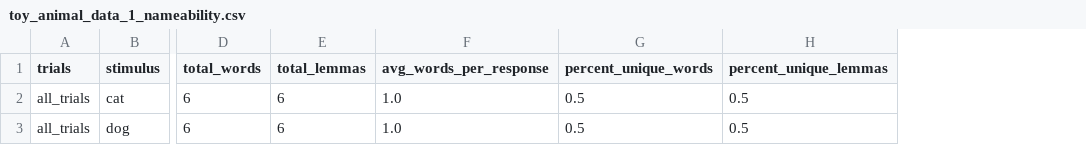
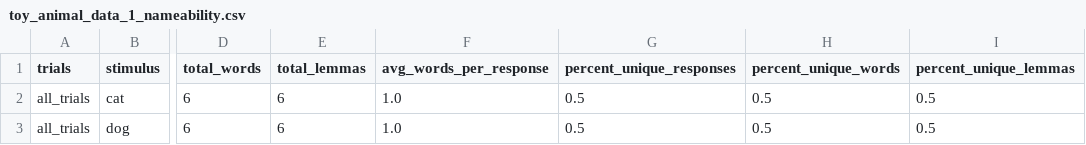
Before and after one commit to mzettersten/nameability, a CSV file: animal-example/toy_animal_data_1_nameability.csv, drawn as a sheet; only a part is shown, gaps mark what is left out; the diff names each change by its address in the sheet, - before the commit and + after, or states it on an @@ line.

```diff
--- a/animal-example/toy_animal_data_1_nameability.csv
+++ b/animal-example/toy_animal_data_1_nameability.csv
+column G (percent_unique_responses), rows 2-3: 0.5 | 0.5
```
Also changed, not shown: animal-example/toy_animal_data_2_nameability.csv, animal-example/toy_animal_data_2b_nameability.csv, 6 other files.
